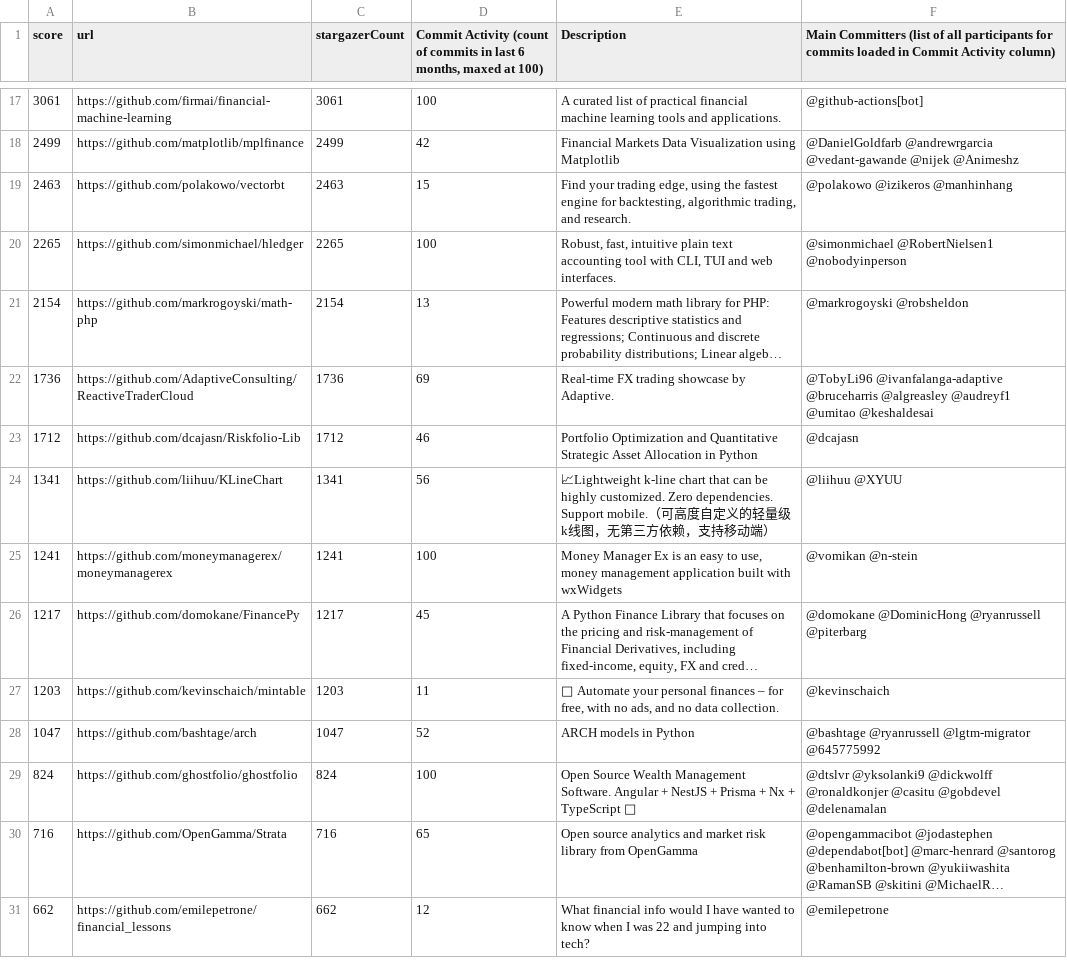
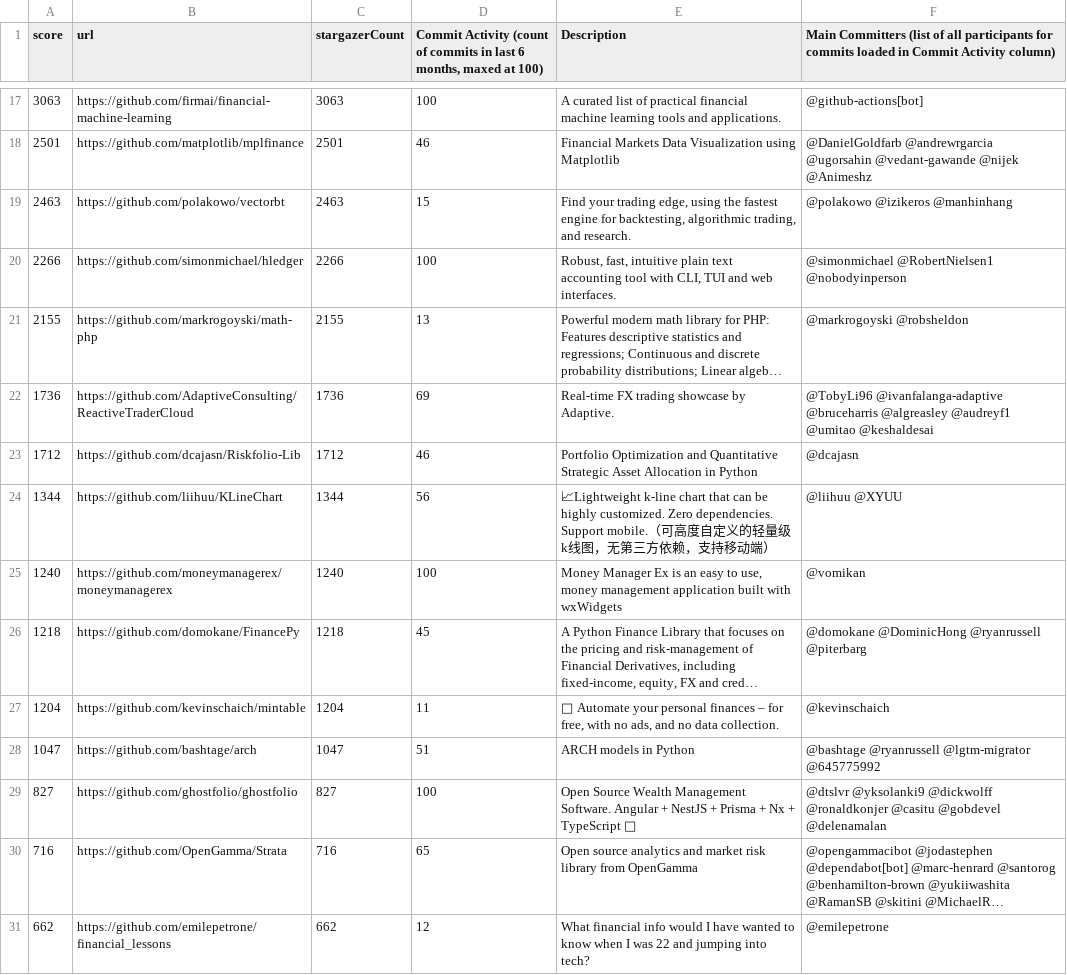
Before and after one commit to finos-labs/project-analysis, a CSV file: finance-topic.csv, drawn as a sheet; only a part is shown, gaps mark what is left out; long unchanged cells end in …; the diff covers the shown part only; the diff names each change by its address in the sheet, - before the commit and + after, or states it on an @@ line.

```diff
--- a/finance-topic.csv
+++ b/finance-topic.csv
-A17 (score): 3061
+A17 (score): 3063
-C17 (stargazerCount): 3061
+C17 (stargazerCount): 3063
-A18 (score): 2499
+A18 (score): 2501
-C18 (stargazerCount): 2499
+C18 (stargazerCount): 2501
-D18: 42
+D18: 46
-F18: @DanielGoldfarb @andrewrgarcia @vedant-gawande @nijek…
+F18: @DanielGoldfarb @andrewrgarcia @ugorsahin @vedant-gawande @nijek…
-A20 (score): 2265
+A20 (score): 2266
-C20 (stargazerCount): 2265
+C20 (stargazerCount): 2266
-A21 (score): 2154
+A21 (score): 2155
-C21 (stargazerCount): 2154
+C21 (stargazerCount): 2155
-A24 (score): 1341
+A24 (score): 1344
-C24 (stargazerCount): 1341
+C24 (stargazerCount): 1344
-A25 (score): 1241
+A25 (score): 1240
-C25 (stargazerCount): 1241
+C25 (stargazerCount): 1240
-F25: @vomikan @n-stein
+F25: @vomikan
-A26 (score): 1217
+A26 (score): 1218
-C26 (stargazerCount): 1217
+C26 (stargazerCount): 1218
-A27 (score): 1203
+A27 (score): 1204
-C27 (stargazerCount): 1203
+C27 (stargazerCount): 1204
-D28: 52
+D28: 51
-A29 (score): 824
+A29 (score): 827
-C29 (stargazerCount): 824
+C29 (stargazerCount): 827
```
Also changed, not shown: 1 added row, 1 removed row and 78 edited cells elsewhere in this file.
